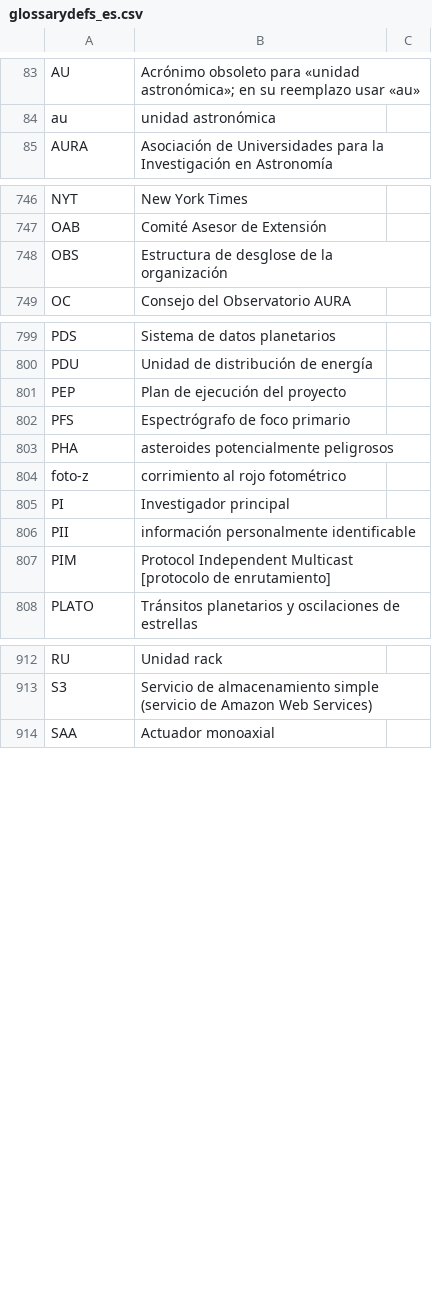
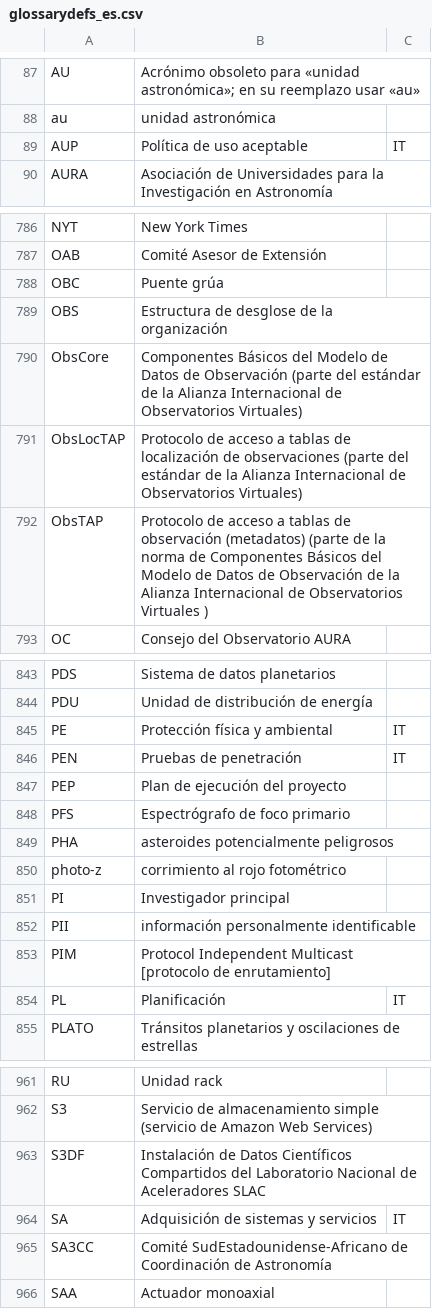
Before and after one commit to jeipollack/SlackGlossary, a CSV file: SlackGlossaryBot/glossary/glossarydefs_es.csv, drawn as a sheet; only a part is shown, gaps mark what is left out; the diff covers the shown part only.

```diff
--- a/SlackGlossaryBot/glossary/glossarydefs_es.csv
+++ b/SlackGlossaryBot/glossary/glossarydefs_es.csv
@@ -84,0 +89 @@ au,unidad astronómica
+AUP,Política de uso aceptable,IT
@@ -747,0 +788 @@ OAB,Comité Asesor de Extensión
+OBC,Puente grúa,
@@ -748,0 +790,3 @@ OBS,Estructura de desglose de la organización
+ObsCore,Componentes Básicos del Modelo de Datos de Observación (parte del estándar de la Alianza Internacional de Observatorios Virtuales)
+ObsLocTAP,Protocolo de acceso a tablas de localización de observaciones (parte del estándar de la Alianza Internacional de Observatorios Virtuales)
+ObsTAP,Protocolo de acceso a tablas de observación (metadatos) (parte de la norma de Componentes Básicos del Modelo de Datos de Observación de la Alianza Internacional de Observatorios Virtuales )
@@ -800,0 +845,2 @@ PDU,Unidad de distribución de energía
+PE,Protección física y ambiental,IT
+PEN,Pruebas de penetración,IT
@@ -804 +850 @@ PHA,asteroides potencialmente peligrosos
-foto-z,corrimiento al rojo fotométrico
+photo-z,corrimiento al rojo fotométrico,
@@ -807,0 +854 @@ PIM,Protocol Independent Multicast [protocolo de enrutamiento]
+PL,Planificación,IT
@@ -913,0 +963,3 @@ S3,Servicio de almacenamiento simple (servicio de Amazon Web Services)
+S3DF, Instalación de Datos Científicos Compartidos del Laboratorio Nacional de Aceleradores SLAC
+SA,Adquisición de sistemas y servicios,IT
+SA3CC,Comité SudEstadounidense-Africano de Coordinación de Astronomía,
```
Also changed, not shown: 53 added rows, 2 removed rows, 1 moved row and 19 edited cells elsewhere in this file, SlackGlossaryBot/glossary/glossarydefs.csv.
